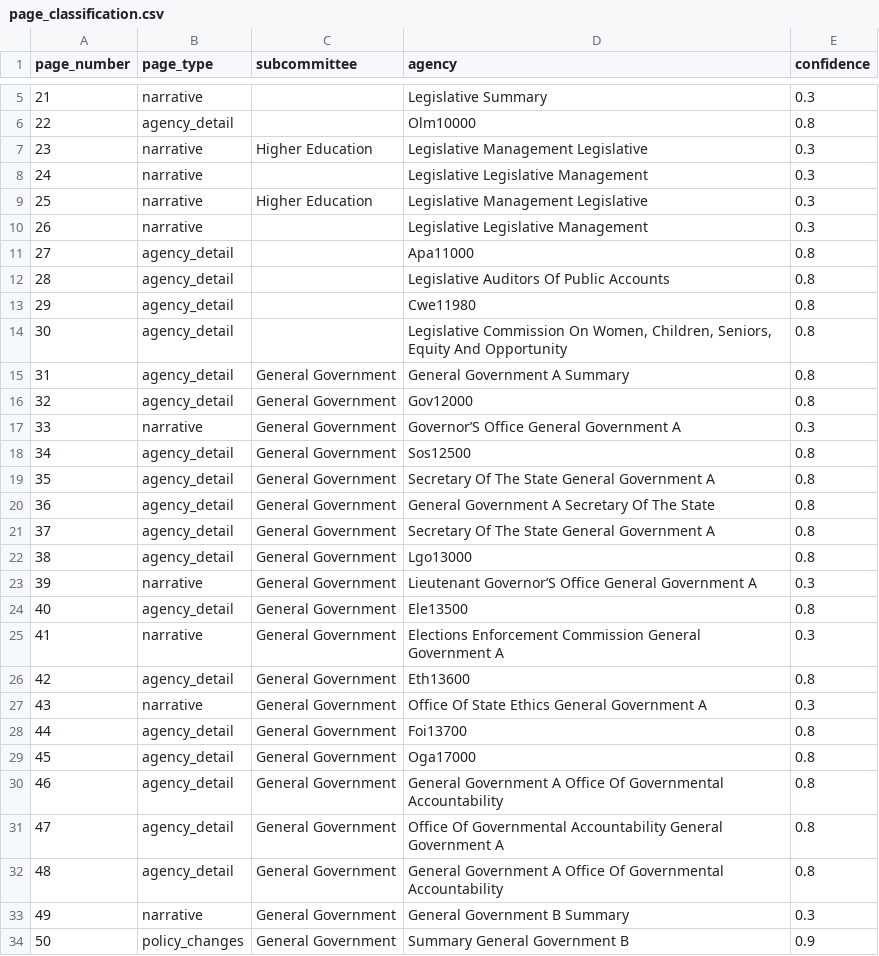
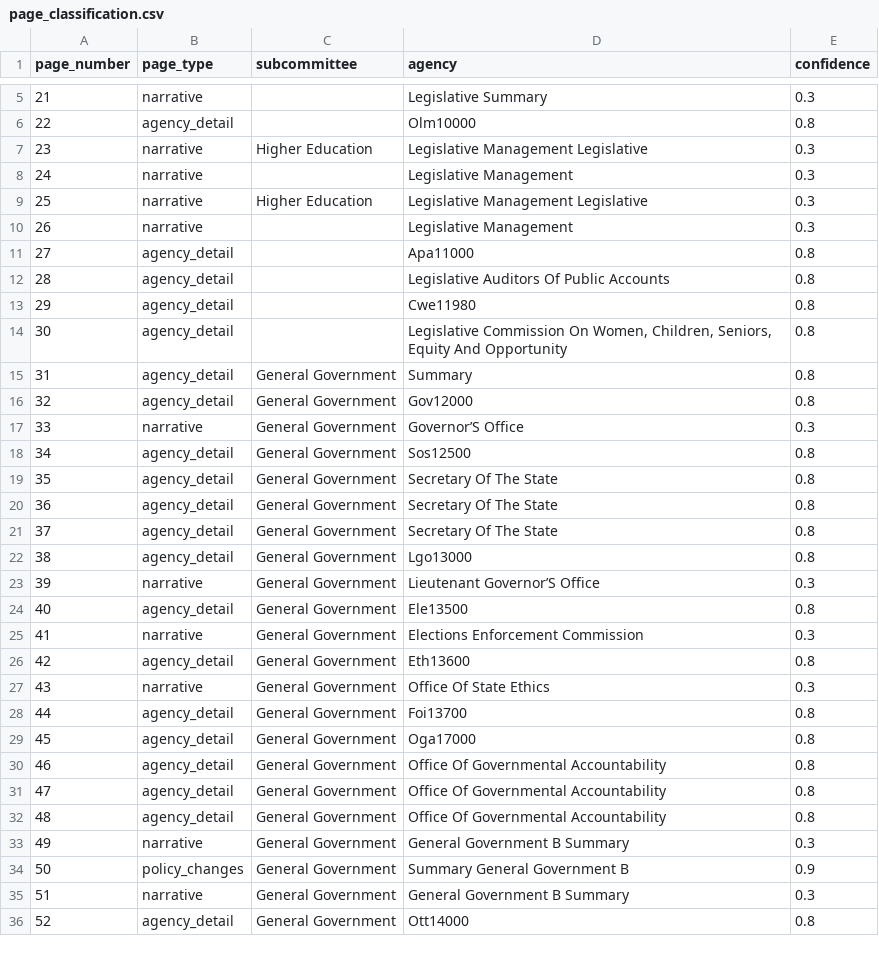
Before and after one commit to WmArmitage/CT-Budget-scraper, a CSV file: artifacts/page_classification.csv, drawn as a sheet; only a part is shown, gaps mark what is left out; the shorter side is filled out with more unchanged rows; the diff covers the shown part only.

```diff
--- a/artifacts/page_classification.csv
+++ b/artifacts/page_classification.csv
@@ -7,5 +7,5 @@ page_number,page_type,subcommittee,agency,confidence
 23,narrative,Higher Education,Legislative Management Legislative,0.3
-24,narrative,,Legislative Legislative Management,0.3
+24,narrative,,Legislative Management,0.3
 25,narrative,Higher Education,Legislative Management Legislative,0.3
-26,narrative,,Legislative Legislative Management,0.3
+26,narrative,,Legislative Management,0.3
 27,agency_detail,,Apa11000,0.8
@@ -14,20 +14,20 @@ page_number,page_type,subcommittee,agency,confidence
 30,agency_detail,,"Legislative Commission On Women, Children, Seniors, Equity And Opportunity",0.8
-31,agency_detail,General Government,General Government A Summary,0.8
+31,agency_detail,General Government,Summary,0.8
 32,agency_detail,General Government,Gov12000,0.8
-33,narrative,General Government,Governor’S Office General Government A,0.3
+33,narrative,General Government,Governor’S Office,0.3
 34,agency_detail,General Government,Sos12500,0.8
-35,agency_detail,General Government,Secretary Of The State General Government A,0.8
-36,agency_detail,General Government,General Government A Secretary Of The State,0.8
-37,agency_detail,General Government,Secretary Of The State General Government A,0.8
+35,agency_detail,General Government,Secretary Of The State,0.8
+36,agency_detail,General Government,Secretary Of The State,0.8
+37,agency_detail,General Government,Secretary Of The State,0.8
 38,agency_detail,General Government,Lgo13000,0.8
-39,narrative,General Government,Lieutenant Governor’S Office General Government A,0.3
+39,narrative,General Government,Lieutenant Governor’S Office,0.3
 40,agency_detail,General Government,Ele13500,0.8
-41,narrative,General Government,Elections Enforcement Commission General Government A,0.3
+41,narrative,General Government,Elections Enforcement Commission,0.3
 42,agency_detail,General Government,Eth13600,0.8
-43,narrative,General Government,Office Of State Ethics General Government A,0.3
+43,narrative,General Government,Office Of State Ethics,0.3
 44,agency_detail,General Government,Foi13700,0.8
 45,agency_detail,General Government,Oga17000,0.8
-46,agency_detail,General Government,General Government A Office Of Governmental Accountability,0.8
-47,agency_detail,General Government,Office Of Governmental Accountability General Government A,0.8
-48,agency_detail,General Government,General Government A Office Of Governmental Accountability,0.8
+46,agency_detail,General Government,Office Of Governmental Accountability,0.8
+47,agency_detail,General Government,Office Of Governmental Accountability,0.8
+48,agency_detail,General Government,Office Of Governmental Accountability,0.8
 49,narrative,General Government,General Government B Summary,0.3
```
Also changed, not shown: 6 edited cells elsewhere in this file, artifacts/budget_agency_accounts_long.csv, artifacts/budget_agency_accounts_wide.csv, 3 other files.
